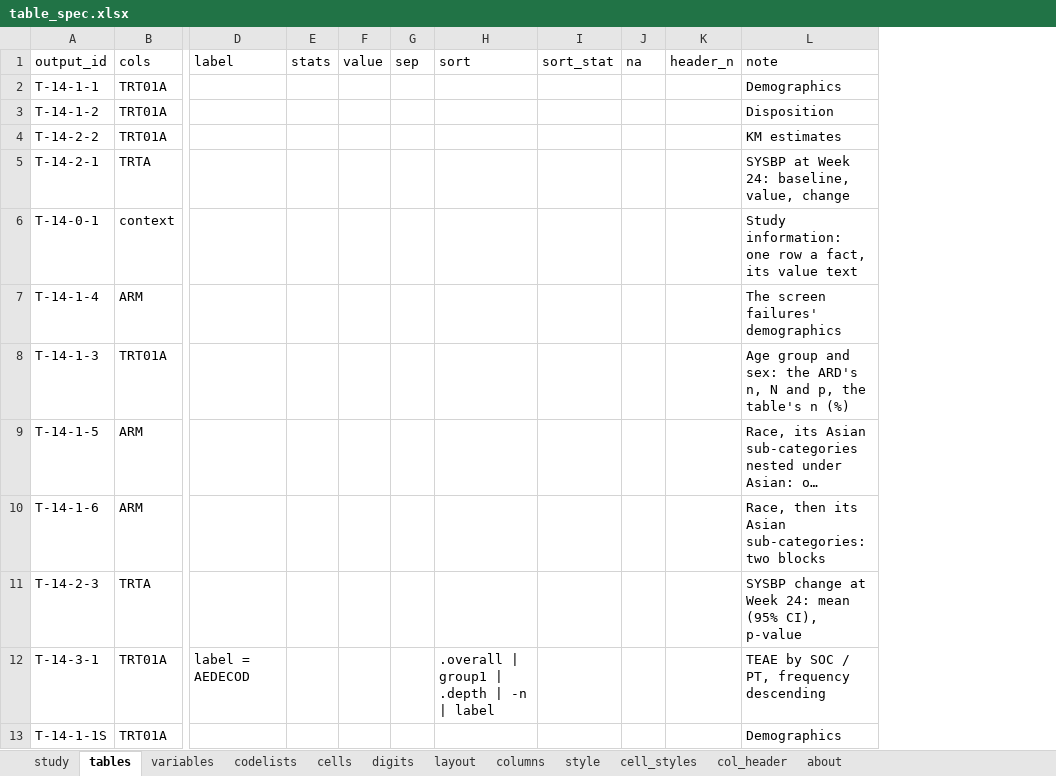
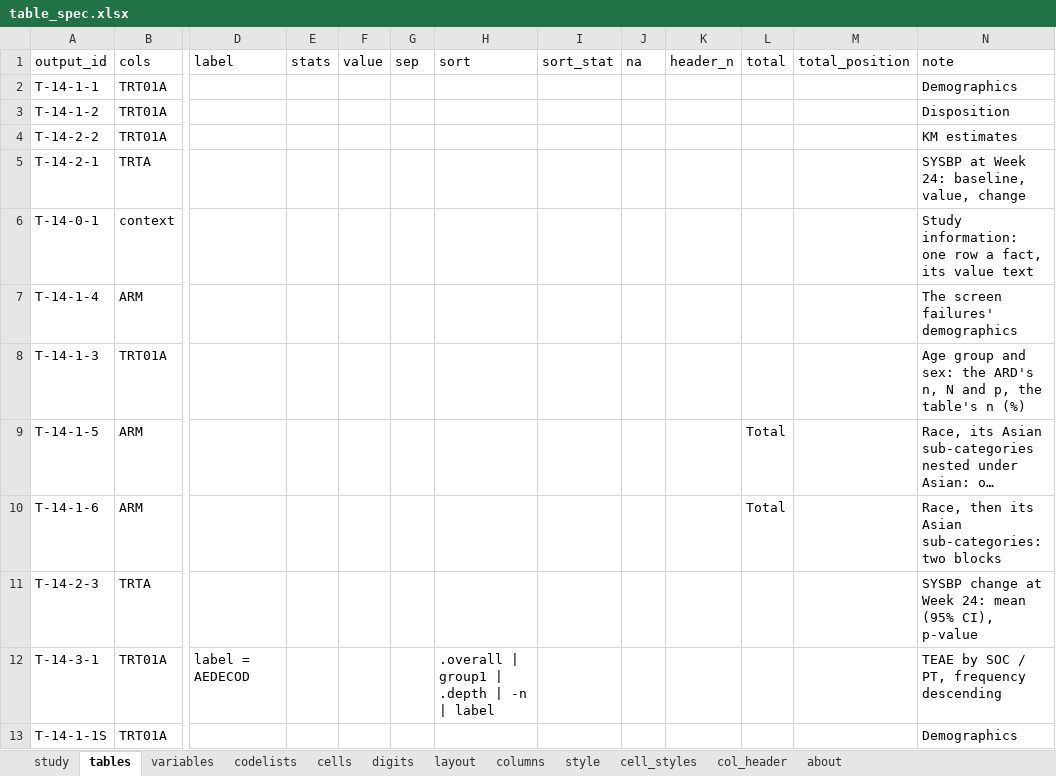
Before and after one commit to ichirio/tflplanner, an Excel workbook: inst/sample/SAMPLE-01/spec/table_spec.xlsx, sheet tables, drawn as a sheet; only a part is shown, gaps mark what is left out; long unchanged cells end in …; values as stored, in another font and other column widths than the file's, no borders; the diff names each change by its address in the sheet, - before the commit and + after, or states it on an @@ line.

```diff
--- a/inst/sample/SAMPLE-01/spec/table_spec.xlsx (sheet tables)
+++ b/inst/sample/SAMPLE-01/spec/table_spec.xlsx (sheet tables)
+column L (total), rows 9-10: Total | Total
+column M (total_position), empty
```
Also changed, not shown: sheet codelists, inst/sample/SAMPLE-01/spec/listing_figure_spec.xlsx, inst/sample/SAMPLE-01/spec/report_spec.xlsx, 2 other files.
